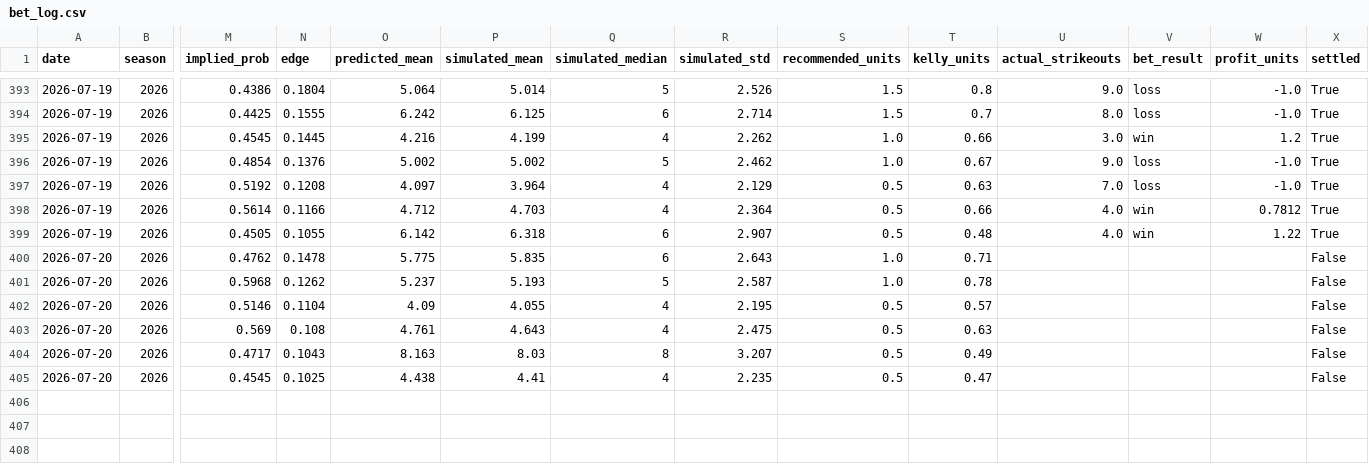
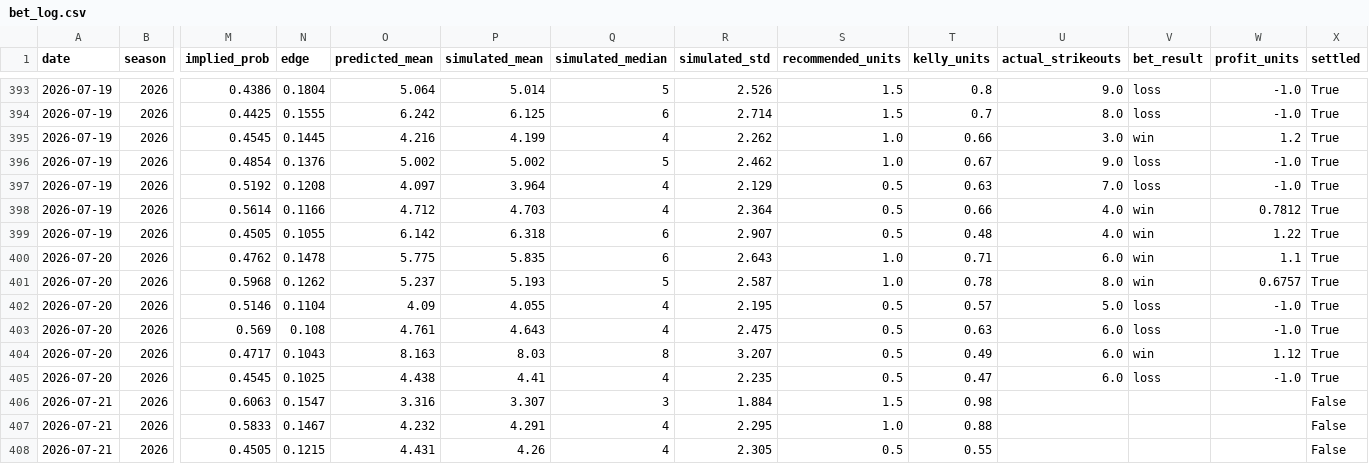
Before and after one commit to andrewrust04-blip/mlb-betting-model, a CSV file: bet_log.csv, drawn as a sheet; only a part is shown, gaps mark what is left out; rows hold the shown columns only; the diff names each change by its address in the sheet, - before the commit and + after, or states it on an @@ line.

```diff
--- a/bet_log.csv
+++ b/bet_log.csv
-U400 (actual_strikeouts): (empty)
+U400 (actual_strikeouts): 6.0
-V400:V401 (bet_result): (empty)
+V400:V401 (bet_result): win
-W400 (profit_units): (empty)
+W400 (profit_units): 1.1
-X400:X405 (settled): False
+X400:X405 (settled): True
-U401 (actual_strikeouts): (empty)
+U401 (actual_strikeouts): 8.0
-W401 (profit_units): (empty)
+W401 (profit_units): 0.6757
-U402 (actual_strikeouts): (empty)
+U402 (actual_strikeouts): 5.0
-V402:V403 (bet_result): (empty)
+V402:V403 (bet_result): loss
-W402:W403 (profit_units): (empty)
+W402:W403 (profit_units): -1.0
-U403:U405 (actual_strikeouts): (empty)
+U403:U405 (actual_strikeouts): 6.0
-V404 (bet_result): (empty)
+V404 (bet_result): win
-W404 (profit_units): (empty)
+W404 (profit_units): 1.12
-V405 (bet_result): (empty)
+V405 (bet_result): loss
-W405 (profit_units): (empty)
+W405 (profit_units): -1.0
+row 406: 2026-07-21 | 2026 | 0.6063 | 0.1547 | 3.316 | 3.307 | 3 | 1.884 | 1.5 | 0.98 |  |  |  | False
+row 407: 2026-07-21 | 2026 | 0.5833 | 0.1467 | 4.232 | 4.291 | 4 | 2.295 | 1.0 | 0.88 |  |  |  | False
+row 408: 2026-07-21 | 2026 | 0.4505 | 0.1215 | 4.431 | 4.26 | 4 | 2.305 | 0.5 | 0.55 |  |  |  | False
```
Also changed, not shown: dashboard_by_edge.csv, dashboard_by_line.csv, 5 other files.
